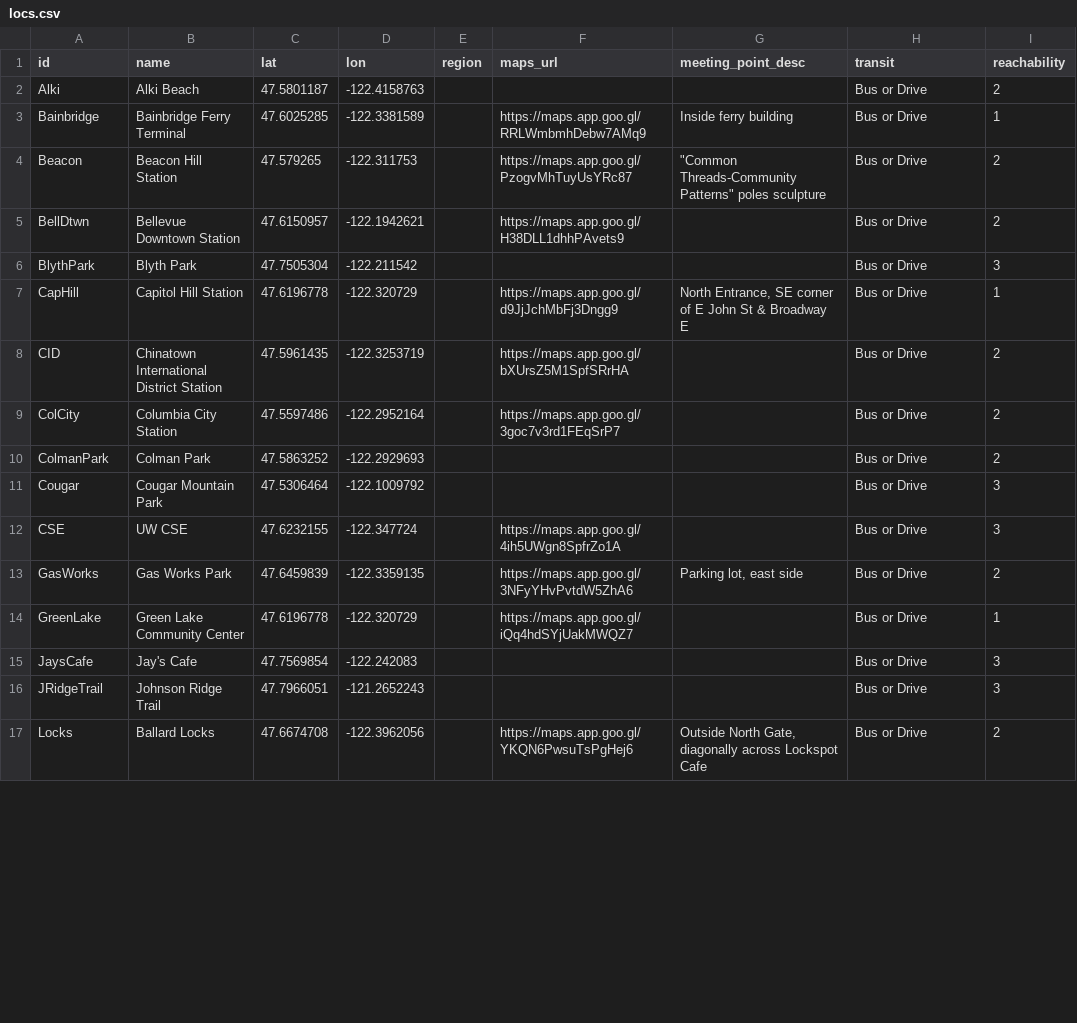
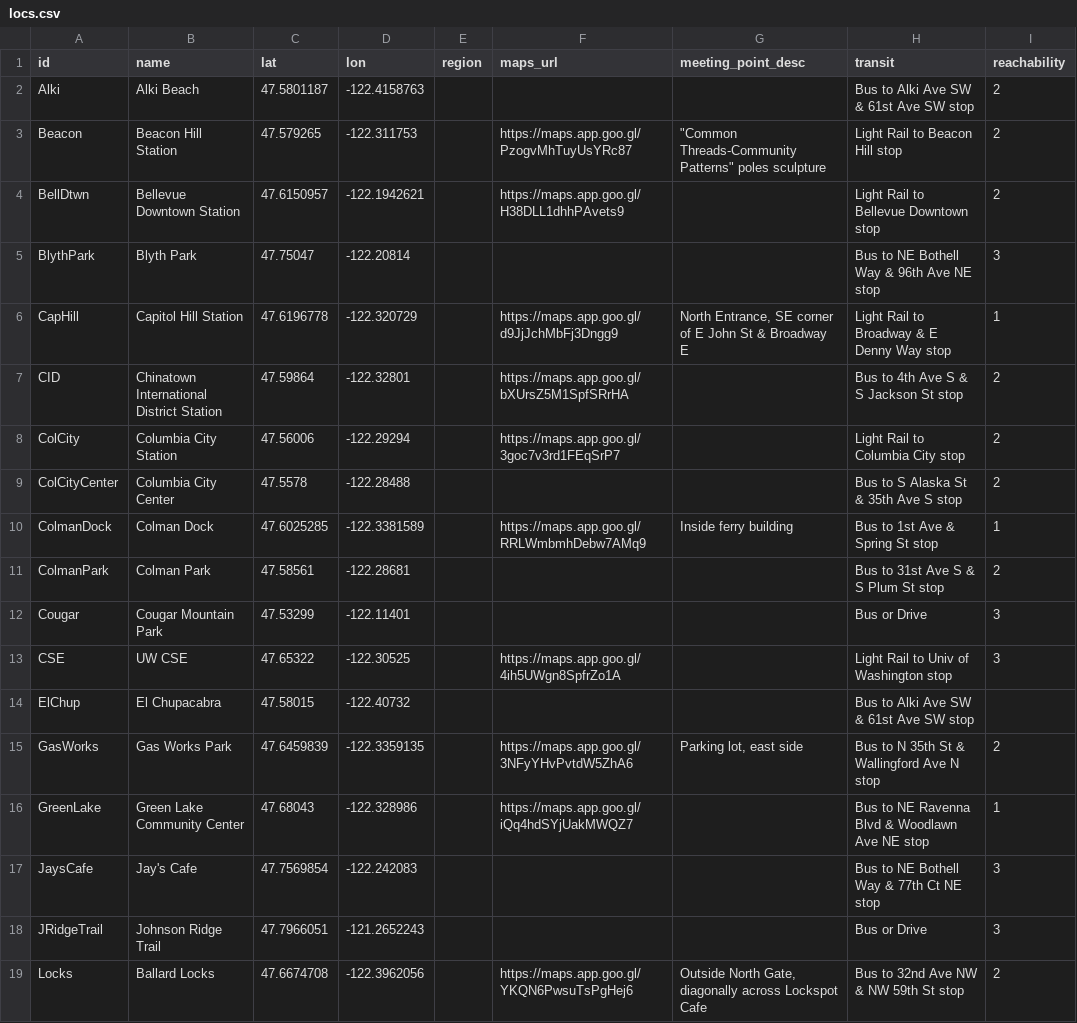
Before and after one commit to raceconditionrunning/raceconditionrunning.github.io, a CSV file: routes/locs.csv, drawn as a sheet; only a part is shown; the diff covers the shown part only.

Commit message:
Fixup locations table
Fix many imprecise or wrong coordinates
Rerun transit direction code

```diff
--- a/routes/locs.csv
+++ b/routes/locs.csv
@@ -1,17 +1,19 @@
 "id","name","lat","lon","region","maps_url","meeting_point_desc","transit","reachability"
-"Alki","Alki Beach","47.5801187","-122.4158763","","","","Bus or Drive","2"
-"Bainbridge","Bainbridge Ferry Terminal","47.6025285","-122.3381589","","https://maps.app.goo.gl/RRLWmbmhDebw7AMq9","Inside ferry building","Bus or Drive","1"
-"Beacon","Beacon Hill Station","47.579265","-122.311753","","https://maps.app.goo.gl/PzogvMhTuyUsYRc87","""Common Threads-Community Patterns"" poles sculpture","Bus or Drive","2"
-"BellDtwn","Bellevue Downtown Station","47.6150957","-122.1942621","","https://maps.app.goo.gl/H38DLL1dhhPAvets9","","Bus or Drive","2"
-"BlythPark","Blyth Park","47.7505304","-122.211542","","","","Bus or Drive","3"
-"CapHill","Capitol Hill Station","47.6196778","-122.320729","","https://maps.app.goo.gl/d9JjJchMbFj3Dngg9","North Entrance, SE corner of E John St & Broadway E","Bus or Drive","1"
-"CID","Chinatown International District Station","47.5961435","-122.3253719","","https://maps.app.goo.gl/bXUrsZ5M1SpfSRrHA","","Bus or Drive","2"
-"ColCity","Columbia City Station","47.5597486","-122.2952164","","https://maps.app.goo.gl/3goc7v3rd1FEqSrP7","","Bus or Drive","2"
-"ColmanPark","Colman Park","47.5863252","-122.2929693","","","","Bus or Drive","2"
-"Cougar","Cougar Mountain Park","47.5306464","-122.1009792","","","","Bus or Drive","3"
-"CSE","UW CSE","47.6232155","-122.347724","","https://maps.app.goo.gl/4ih5UWgn8SpfrZo1A","","Bus or Drive","3"
-"GasWorks","Gas Works Park","47.6459839","-122.3359135","","https://maps.app.goo.gl/3NFyYHvPvtdW5ZhA6","Parking lot, east side","Bus or Drive","2"
-"GreenLake","Green Lake Community Center","47.6196778","-122.320729","","https://maps.app.goo.gl/iQq4hdSYjUakMWQZ7","","Bus or Drive","1"
-"JaysCafe","Jay's Cafe","47.7569854","-122.242083","","","","Bus or Drive","3"
+"Alki","Alki Beach","47.5801187","-122.4158763","","","","Bus to Alki Ave SW & 61st Ave SW stop","2"
+"Beacon","Beacon Hill Station","47.579265","-122.311753","","https://maps.app.goo.gl/PzogvMhTuyUsYRc87","""Common Threads-Community Patterns"" poles sculpture","Light Rail to Beacon Hill stop","2"
+"BellDtwn","Bellevue Downtown Station","47.6150957","-122.1942621","","https://maps.app.goo.gl/H38DLL1dhhPAvets9","","Light Rail to Bellevue Downtown stop","2"
+"BlythPark","Blyth Park","47.75047","-122.20814","","","","Bus to NE Bothell Way & 96th Ave NE stop","3"
+"CapHill","Capitol Hill Station","47.6196778","-122.320729","","https://maps.app.goo.gl/d9JjJchMbFj3Dngg9","North Entrance, SE corner of E John St & Broadway E","Light Rail to Broadway & E Denny Way stop","1"
+"CID","Chinatown International District Station","47.59864","-122.32801","","https://maps.app.goo.gl/bXUrsZ5M1SpfSRrHA","","Bus to 4th Ave S & S Jackson St stop","2"
+"ColCity","Columbia City Station","47.56006","-122.29294","","https://maps.app.goo.gl/3goc7v3rd1FEqSrP7","","Light Rail to Columbia City stop","2"
+"ColCityCenter","Columbia City Center","47.5578","-122.28488","","","","Bus to S Alaska St & 35th Ave S stop","2"
+"ColmanDock","Colman Dock","47.6025285","-122.3381589","","https://maps.app.goo.gl/RRLWmbmhDebw7AMq9","Inside ferry building","Bus to 1st Ave & Spring St stop","1"
+"ColmanPark","Colman Park","47.58561","-122.28681","","","","Bus to 31st Ave S & S Plum St stop","2"
+"Cougar","Cougar Mountain Park","47.53299","-122.11401","","","","Bus or Drive","3"
+"CSE","UW CSE","47.65322","-122.30525","","https://maps.app.goo.gl/4ih5UWgn8SpfrZo1A","","Light Rail to Univ of Washington stop","3"
+"ElChup","El Chupacabra","47.58015","-122.40732","","","","Bus to Alki Ave SW & 61st Ave SW stop",""
+"GasWorks","Gas Works Park","47.6459839","-122.3359135","","https://maps.app.goo.gl/3NFyYHvPvtdW5ZhA6","Parking lot, east side","Bus to N 35th St & Wallingford Ave N stop","2"
+"GreenLake","Green Lake Community Center","47.68043","-122.328986","","https://maps.app.goo.gl/iQq4hdSYjUakMWQZ7","","Bus to NE Ravenna Blvd & Woodlawn Ave NE stop","1"
+"JaysCafe","Jay's Cafe","47.7569854","-122.242083","","","","Bus to NE Bothell Way & 77th Ct NE stop","3"
 "JRidgeTrail","Johnson Ridge Trail","47.7966051","-121.2652243","","","","Bus or Drive","3"
-"Locks","Ballard Locks","47.6674708","-122.3962056","","https://maps.app.goo.gl/YKQN6PwsuTsPgHej6","Outside North Gate, diagonally across Lockspot Cafe","Bus or Drive","2"
+"Locks","Ballard Locks","47.6674708","-122.3962056","","https://maps.app.goo.gl/YKQN6PwsuTsPgHej6","Outside North Gate, diagonally across Lockspot Cafe","Bus to 32nd Ave NW & NW 59th St stop","2"
```
Also changed, not shown: 32 edited cells elsewhere in this file.
